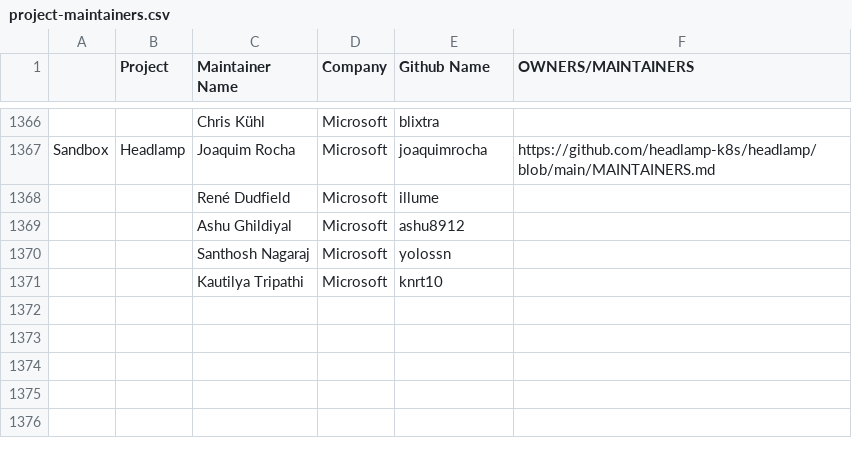
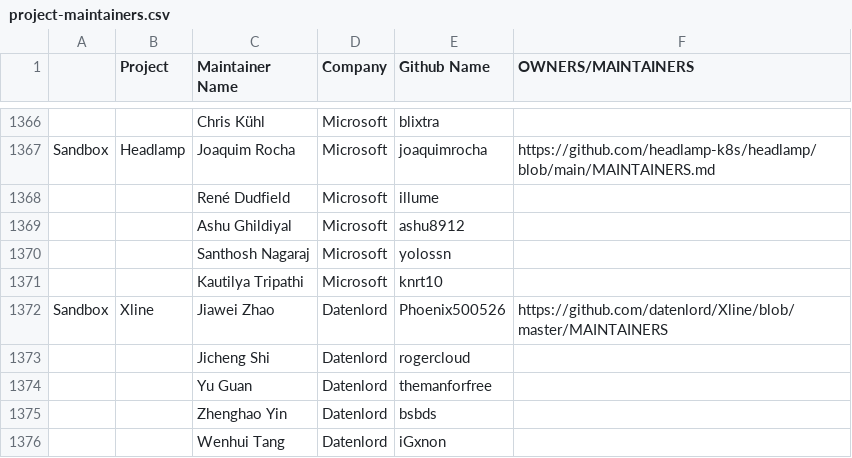
Before and after one commit to cncf/foundation, a CSV file: project-maintainers.csv, drawn as a sheet; only a part is shown, gaps mark what is left out; the diff names each change by its address in the sheet, - before the commit and + after, or states it on an @@ line.

Commit message:
update Xline maintainer
Signed-off-by: Phoeniix Zhao <Phoenix500526@163.com>

```diff
--- a/project-maintainers.csv
+++ b/project-maintainers.csv
+row 1372: Sandbox | Xline | Jiawei Zhao | Datenlord | Phoenix500526 | https://github.com/datenlord/Xline/blob/master/MAINTAINERS
+row 1373:  |  | Jicheng Shi | Datenlord | rogercloud
+row 1374:  |  | Yu Guan | Datenlord | themanforfree
+row 1375:  |  | Zhenghao Yin | Datenlord | bsbds
+row 1376:  |  | Wenhui Tang | Datenlord | iGxnon
```
